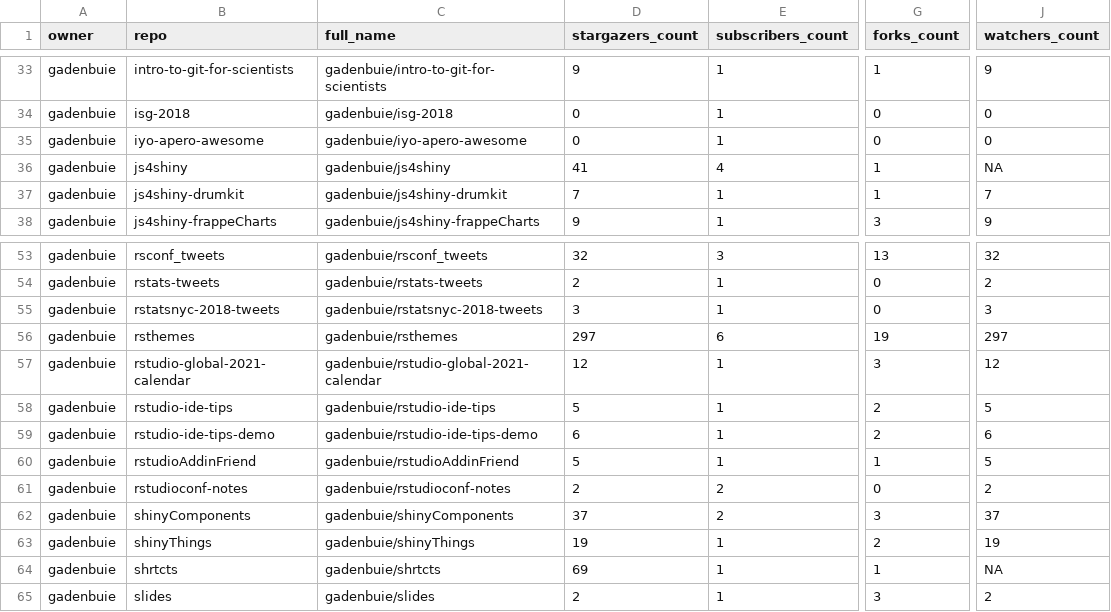
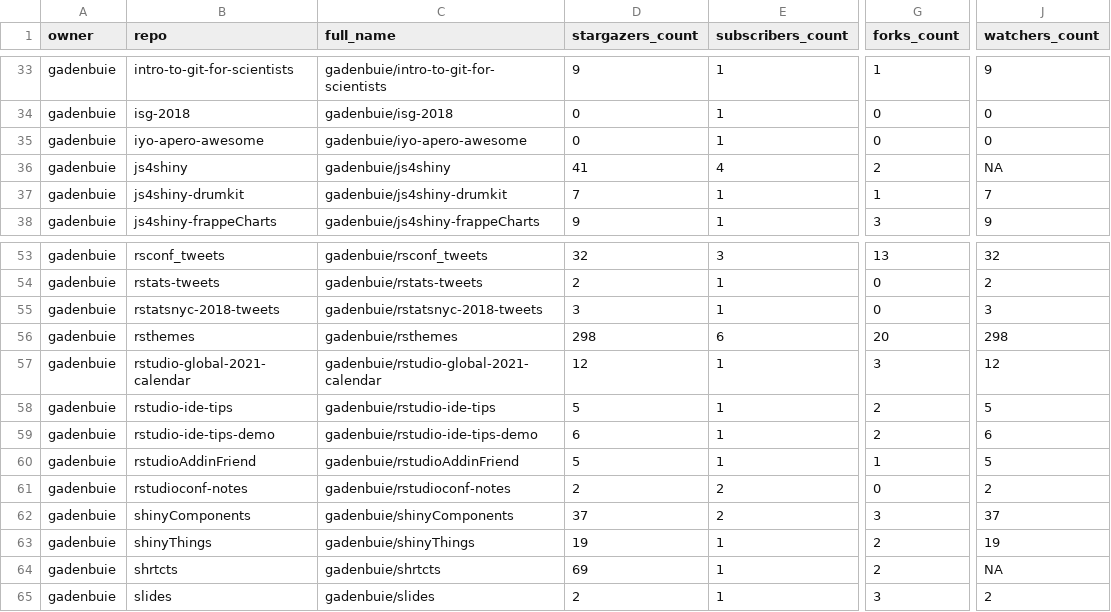
Before and after one commit to gadenbuie/status, a CSV file: repos.csv, drawn as a sheet; only a part is shown, gaps mark what is left out; the diff covers the shown part only; the diff names each change by its address in the sheet, - before the commit and + after, or states it on an @@ line.

```diff
--- a/repos.csv
+++ b/repos.csv
-G36 (forks_count): 1
+G36 (forks_count): 2
-D56 (stargazers_count): 297
+D56 (stargazers_count): 298
-G56 (forks_count): 19
+G56 (forks_count): 20
-J56 (watchers_count): 297
+J56 (watchers_count): 298
-G64 (forks_count): 1
+G64 (forks_count): 2
```
Also changed, not shown: 19 edited cells elsewhere in this file, 1 other file.
